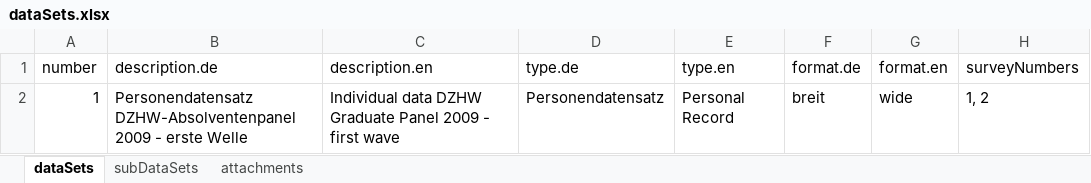
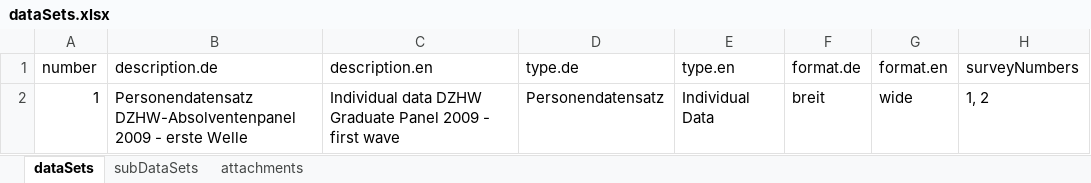
Before and after one commit to dzhw/gra2009-metadata, an Excel workbook: data/dataSets/dataSets.xlsx, sheet dataSets, drawn as a sheet; values as stored, in another font and other column widths than the file's, no borders; the diff names each change by its address in the sheet, - before the commit and + after, or states it on an @@ line.

Commit message:
Update study.xlsx + dataSets type.en renamed

```diff
--- a/data/dataSets/dataSets.xlsx (sheet dataSets)
+++ b/data/dataSets/dataSets.xlsx (sheet dataSets)
-E2 (type.en): Personal Record
+E2 (type.en): Individual Data
```
